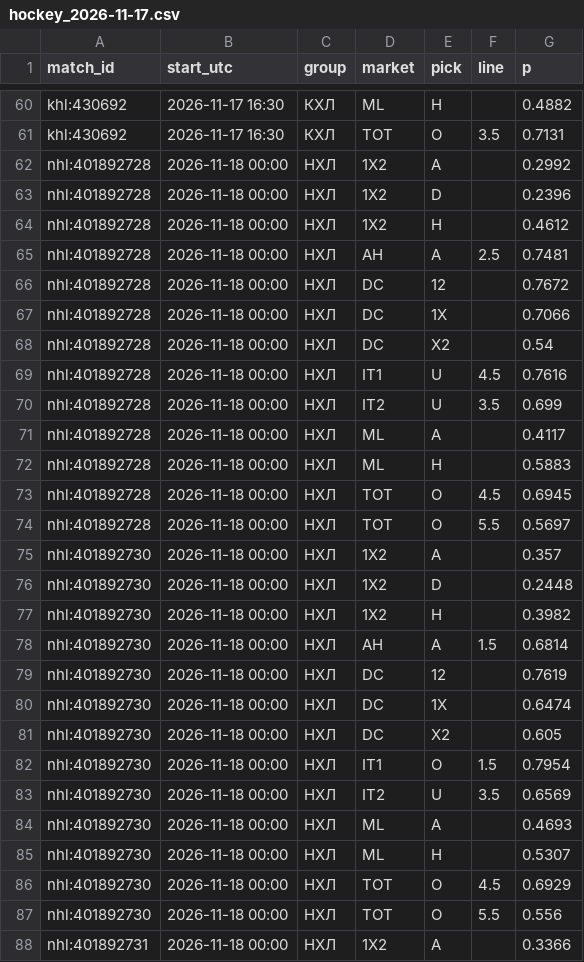
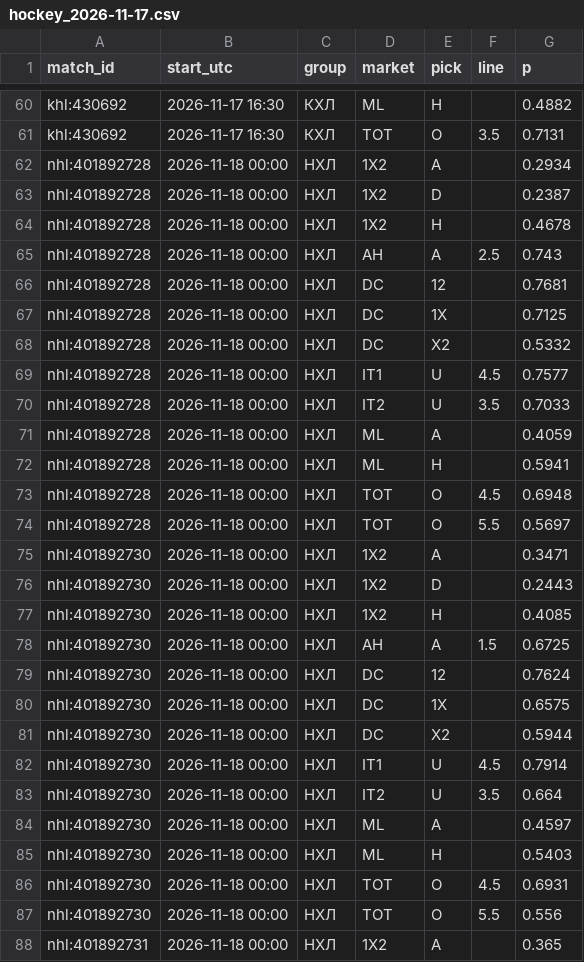
Before and after one commit to vassoffat-cell/tennisbot, a CSV file: hockey/data/seal/hockey_2026-11-17.csv, drawn as a sheet; only a part is shown, gaps mark what is left out; the diff covers the shown part only.

Commit message:
Data update 2026-11-17

```diff
--- a/hockey/data/seal/hockey_2026-11-17.csv
+++ b/hockey/data/seal/hockey_2026-11-17.csv
@@ -61,28 +61,28 @@ khl:430692,2026-11-17 16:30,КХЛ,ML,H,,0.4882
 khl:430692,2026-11-17 16:30,КХЛ,TOT,O,3.5,0.7131
-nhl:401892728,2026-11-18 00:00,НХЛ,1X2,A,,0.2992
-nhl:401892728,2026-11-18 00:00,НХЛ,1X2,D,,0.2396
-nhl:401892728,2026-11-18 00:00,НХЛ,1X2,H,,0.4612
-nhl:401892728,2026-11-18 00:00,НХЛ,AH,A,2.5,0.7481
-nhl:401892728,2026-11-18 00:00,НХЛ,DC,12,,0.7672
-nhl:401892728,2026-11-18 00:00,НХЛ,DC,1X,,0.7066
-nhl:401892728,2026-11-18 00:00,НХЛ,DC,X2,,0.54
-nhl:401892728,2026-11-18 00:00,НХЛ,IT1,U,4.5,0.7616
-nhl:401892728,2026-11-18 00:00,НХЛ,IT2,U,3.5,0.699
-nhl:401892728,2026-11-18 00:00,НХЛ,ML,A,,0.4117
-nhl:401892728,2026-11-18 00:00,НХЛ,ML,H,,0.5883
-nhl:401892728,2026-11-18 00:00,НХЛ,TOT,O,4.5,0.6945
+nhl:401892728,2026-11-18 00:00,НХЛ,1X2,A,,0.2934
+nhl:401892728,2026-11-18 00:00,НХЛ,1X2,D,,0.2387
+nhl:401892728,2026-11-18 00:00,НХЛ,1X2,H,,0.4678
+nhl:401892728,2026-11-18 00:00,НХЛ,AH,A,2.5,0.743
+nhl:401892728,2026-11-18 00:00,НХЛ,DC,12,,0.7681
+nhl:401892728,2026-11-18 00:00,НХЛ,DC,1X,,0.7125
+nhl:401892728,2026-11-18 00:00,НХЛ,DC,X2,,0.5332
+nhl:401892728,2026-11-18 00:00,НХЛ,IT1,U,4.5,0.7577
+nhl:401892728,2026-11-18 00:00,НХЛ,IT2,U,3.5,0.7033
+nhl:401892728,2026-11-18 00:00,НХЛ,ML,A,,0.4059
+nhl:401892728,2026-11-18 00:00,НХЛ,ML,H,,0.5941
+nhl:401892728,2026-11-18 00:00,НХЛ,TOT,O,4.5,0.6948
 nhl:401892728,2026-11-18 00:00,НХЛ,TOT,O,5.5,0.5697
-nhl:401892730,2026-11-18 00:00,НХЛ,1X2,A,,0.357
-nhl:401892730,2026-11-18 00:00,НХЛ,1X2,D,,0.2448
-nhl:401892730,2026-11-18 00:00,НХЛ,1X2,H,,0.3982
-nhl:401892730,2026-11-18 00:00,НХЛ,AH,A,1.5,0.6814
-nhl:401892730,2026-11-18 00:00,НХЛ,DC,12,,0.7619
-nhl:401892730,2026-11-18 00:00,НХЛ,DC,1X,,0.6474
-nhl:401892730,2026-11-18 00:00,НХЛ,DC,X2,,0.605
-nhl:401892730,2026-11-18 00:00,НХЛ,IT1,O,1.5,0.7954
-nhl:401892730,2026-11-18 00:00,НХЛ,IT2,U,3.5,0.6569
-nhl:401892730,2026-11-18 00:00,НХЛ,ML,A,,0.4693
-nhl:401892730,2026-11-18 00:00,НХЛ,ML,H,,0.5307
-nhl:401892730,2026-11-18 00:00,НХЛ,TOT,O,4.5,0.6929
+nhl:401892730,2026-11-18 00:00,НХЛ,1X2,A,,0.3471
+nhl:401892730,2026-11-18 00:00,НХЛ,1X2,D,,0.2443
+nhl:401892730,2026-11-18 00:00,НХЛ,1X2,H,,0.4085
+nhl:401892730,2026-11-18 00:00,НХЛ,AH,A,1.5,0.6725
+nhl:401892730,2026-11-18 00:00,НХЛ,DC,12,,0.7624
+nhl:401892730,2026-11-18 00:00,НХЛ,DC,1X,,0.6575
+nhl:401892730,2026-11-18 00:00,НХЛ,DC,X2,,0.5944
+nhl:401892730,2026-11-18 00:00,НХЛ,IT1,U,4.5,0.7914
+nhl:401892730,2026-11-18 00:00,НХЛ,IT2,U,3.5,0.664
+nhl:401892730,2026-11-18 00:00,НХЛ,ML,A,,0.4597
+nhl:401892730,2026-11-18 00:00,НХЛ,ML,H,,0.5403
+nhl:401892730,2026-11-18 00:00,НХЛ,TOT,O,4.5,0.6931
 nhl:401892730,2026-11-18 00:00,НХЛ,TOT,O,5.5,0.556
-nhl:401892731,2026-11-18 00:00,НХЛ,1X2,A,,0.3366
+nhl:401892731,2026-11-18 00:00,НХЛ,1X2,A,,0.365
```
Also changed, not shown: 49 edited cells elsewhere in this file, 5 other files.
